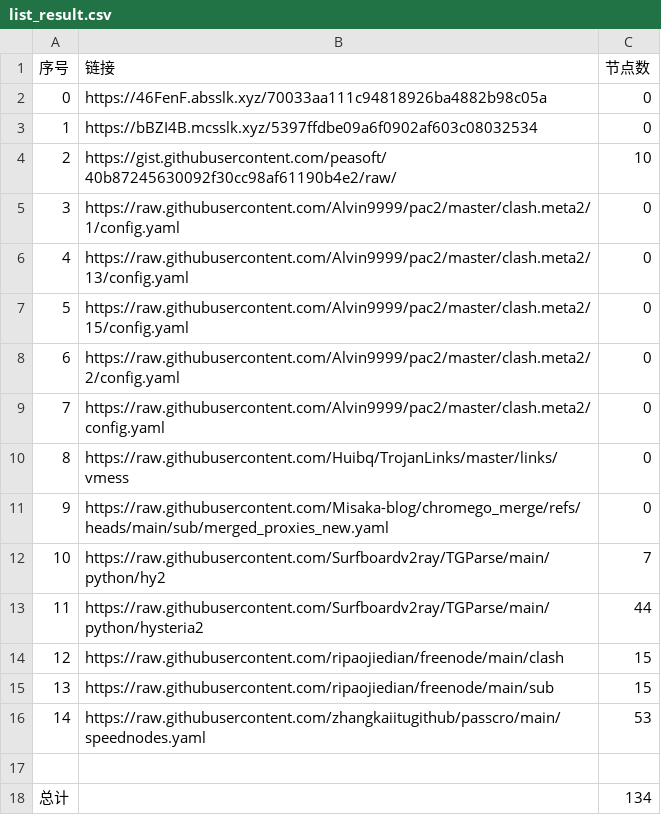
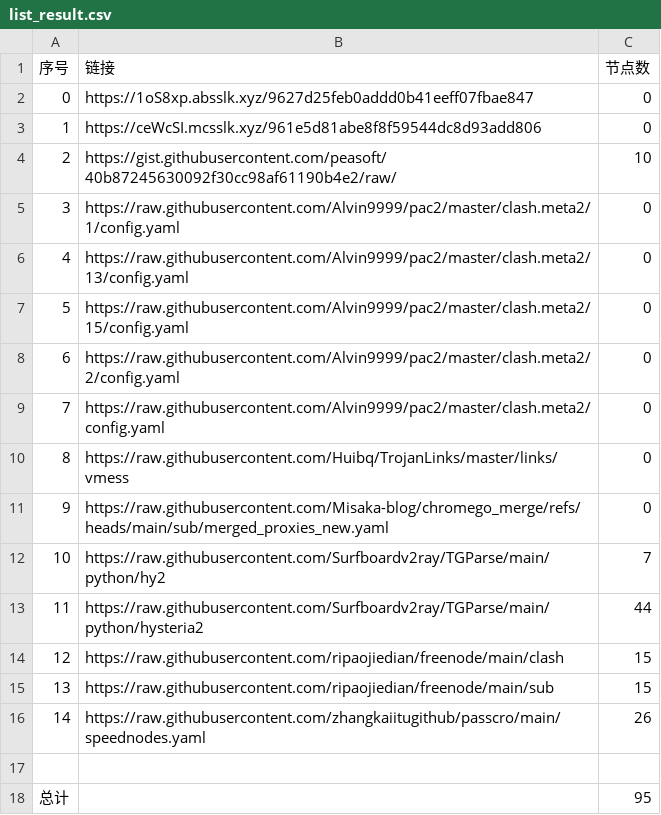
Before and after one commit to gm1008666/NoMoreWalls, a CSV file: list_result.csv, drawn as a sheet.

```diff
--- a/list_result.csv
+++ b/list_result.csv
@@ -1,4 +1,4 @@
 序号,链接,节点数
-0,https://46FenF.absslk.xyz/70033aa111c94818926ba4882b98c05a,0
-1,https://bBZI4B.mcsslk.xyz/5397ffdbe09a6f0902af603c08032534,0
+0,https://1oS8xp.absslk.xyz/9627d25feb0addd0b41eeff07fbae847,0
+1,https://ceWcSI.mcsslk.xyz/961e5d81abe8f8f59544dc8d93add806,0
 2,https://gist.githubusercontent.com/peasoft/40b87245630092f30cc98af61190b4e2/raw/,10
@@ -15,4 +15,4 @@
 13,https://raw.githubusercontent.com/ripaojiedian/freenode/main/sub,15
-14,https://raw.githubusercontent.com/zhangkaiitugithub/passcro/main/speednodes.yaml,53
+14,https://raw.githubusercontent.com/zhangkaiitugithub/passcro/main/speednodes.yaml,26
 
-总计,,134
+总计,,95
```
Also changed, not shown: 19 other files.
